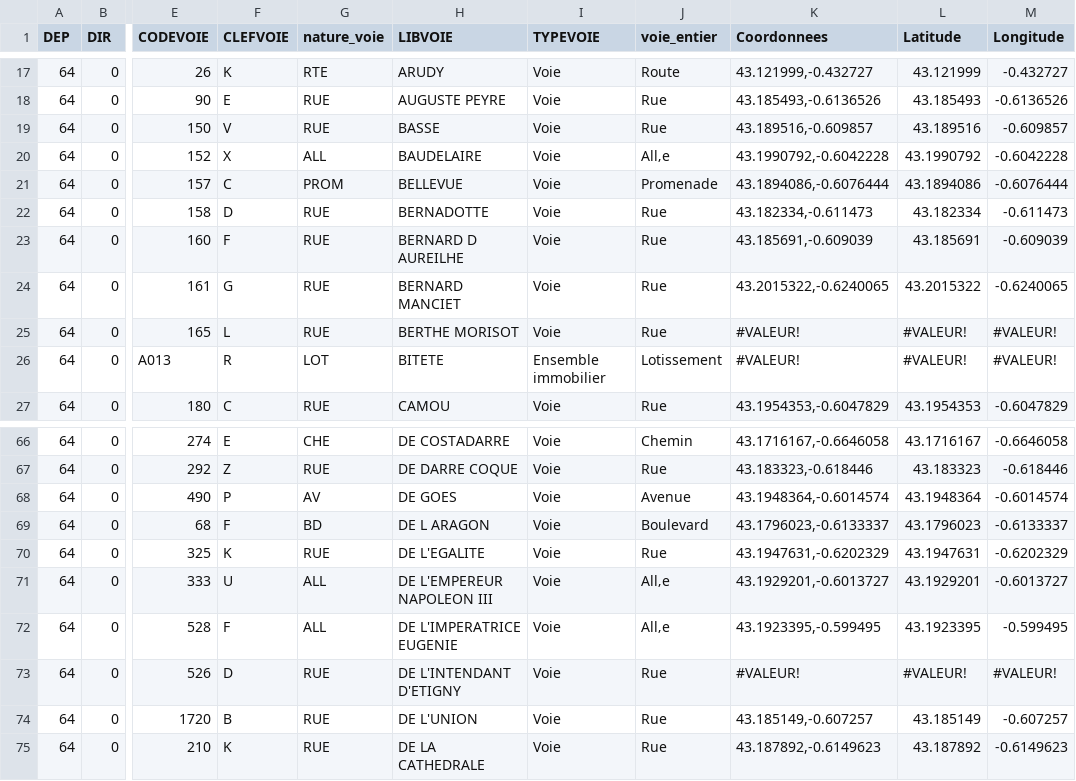
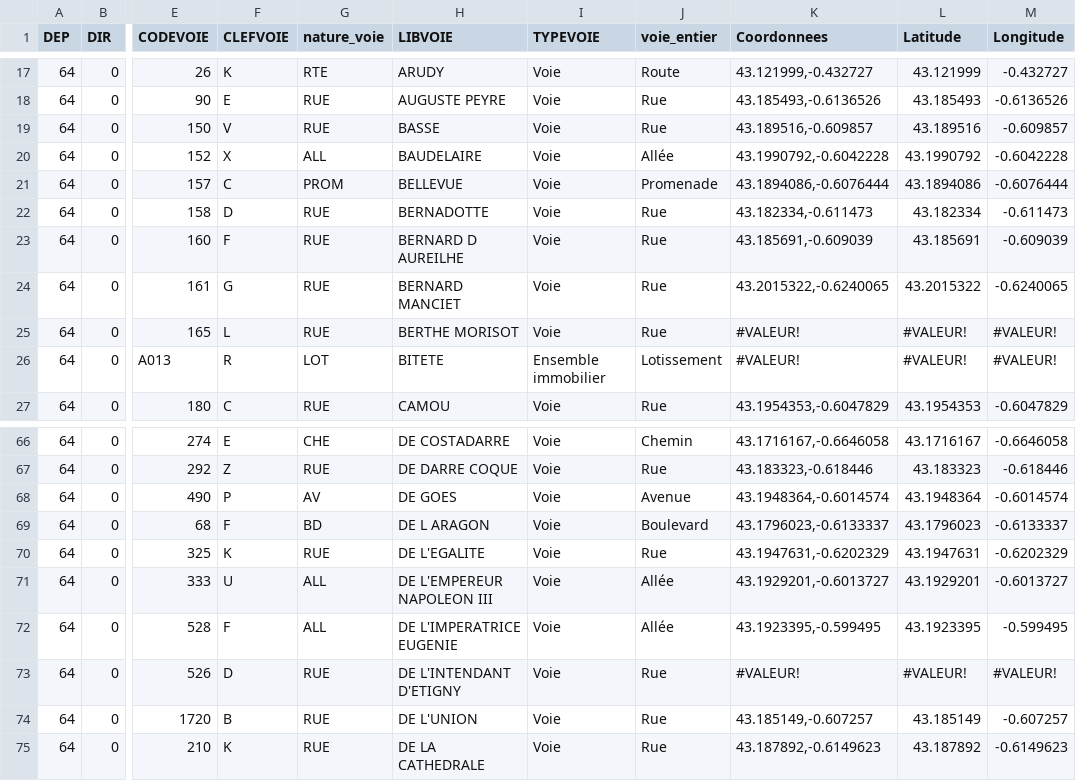
Before and after one commit to jeanJonathan/Projet-Developpement-d-Application-S3, a CSV file: monostreet/rechercheDeRue/Oloron80.csv, drawn as a sheet; only a part is shown, gaps mark what is left out; the diff names each change by its address in the sheet, - before the commit and + after, or states it on an @@ line.

```diff
--- a/monostreet/rechercheDeRue/Oloron80.csv
+++ b/monostreet/rechercheDeRue/Oloron80.csv
-J20 (voie_entier): All‚e
+J20 (voie_entier): Allée
-J71:J72 (voie_entier): All‚e
+J71:J72 (voie_entier): Allée
```
Also changed, not shown: 9 other files.
